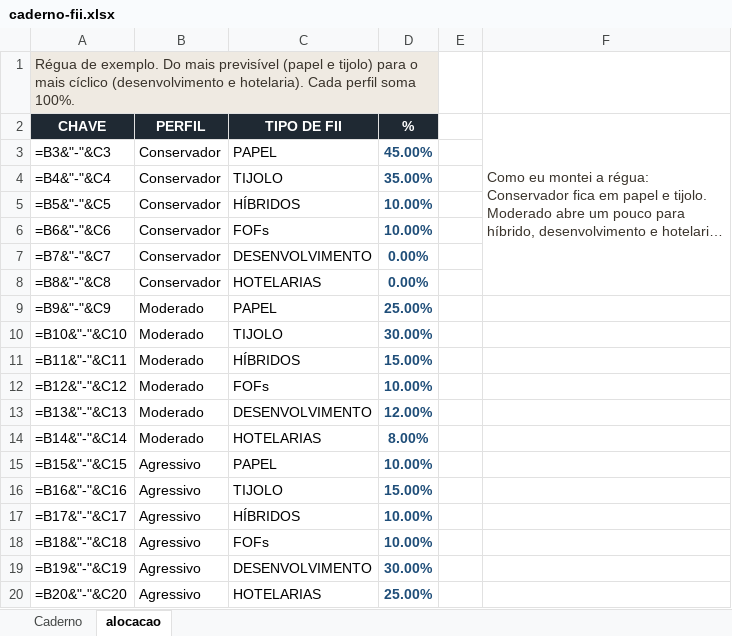
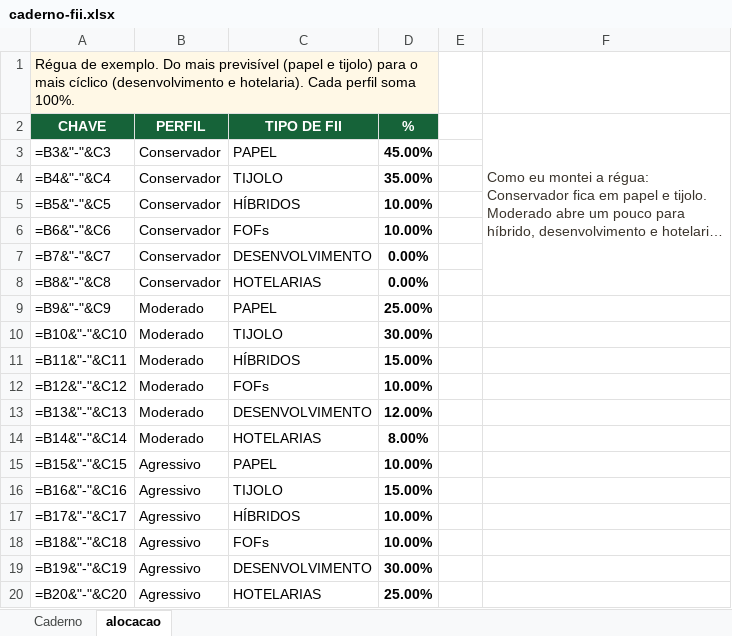
Before and after one commit to sir-devtech/simulador-fiis-excel, an Excel workbook: planilha/caderno-fii.xlsx, sheet alocacao, drawn as a sheet; long unchanged cells end in …; values as stored, in another font and other column widths than the file's, no borders; formulas without a stored value are shown as written; the diff names each change by its address in the sheet, - before the commit and + after, or states it on an @@ line.

```diff
--- a/planilha/caderno-fii.xlsx (sheet alocacao)
+++ b/planilha/caderno-fii.xlsx (sheet alocacao)
-A1 text colour: #3A342C
+A1 text colour: black
-A2:D2 fill: #1F2933
+A2:D2 fill: #166339
-D3:D20 text colour: #1F4E79
+D3:D20 text colour: black
```
Also changed, not shown: sheet Caderno, 3 other files.
